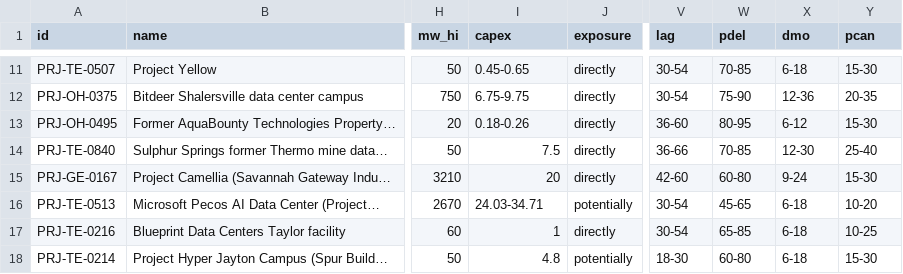
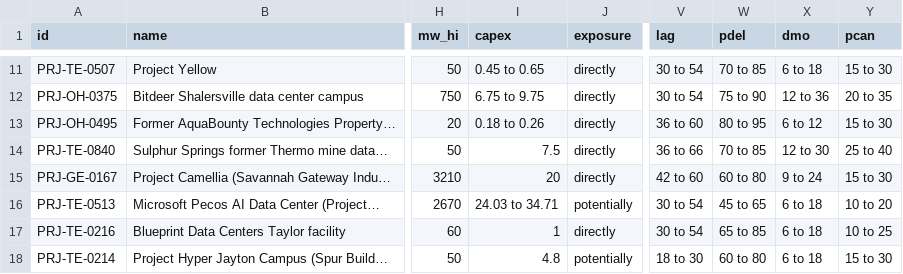
Before and after one commit to jwboswell23/datacenter-risk-feed, a CSV file: feed/top.csv, drawn as a sheet; only a part is shown, gaps mark what is left out; the diff covers the shown part only; the diff names each change by its address in the sheet, - before the commit and + after, or states it on an @@ line.

```diff
--- a/feed/top.csv
+++ b/feed/top.csv
-I11 (capex): 0.45-0.65
+I11 (capex): 0.45 to 0.65
-V11:V12 (lag): 30-54
+V11:V12 (lag): 30 to 54
-W11 (pdel): 70-85
+W11 (pdel): 70 to 85
-X11 (dmo): 6-18
+X11 (dmo): 6 to 18
-Y11 (pcan): 15-30
+Y11 (pcan): 15 to 30
-I12 (capex): 6.75-9.75
+I12 (capex): 6.75 to 9.75
-W12 (pdel): 75-90
+W12 (pdel): 75 to 90
-X12 (dmo): 12-36
+X12 (dmo): 12 to 36
-Y12 (pcan): 20-35
+Y12 (pcan): 20 to 35
-I13 (capex): 0.18-0.26
+I13 (capex): 0.18 to 0.26
-V13 (lag): 36-60
+V13 (lag): 36 to 60
-W13 (pdel): 80-95
+W13 (pdel): 80 to 95
-X13 (dmo): 6-12
+X13 (dmo): 6 to 12
-Y13 (pcan): 15-30
+Y13 (pcan): 15 to 30
-V14 (lag): 36-66
+V14 (lag): 36 to 66
-W14 (pdel): 70-85
+W14 (pdel): 70 to 85
-X14 (dmo): 12-30
+X14 (dmo): 12 to 30
-Y14 (pcan): 25-40
+Y14 (pcan): 25 to 40
-V15 (lag): 42-60
+V15 (lag): 42 to 60
-W15 (pdel): 60-80
+W15 (pdel): 60 to 80
-X15 (dmo): 9-24
+X15 (dmo): 9 to 24
-Y15 (pcan): 15-30
+Y15 (pcan): 15 to 30
-I16 (capex): 24.03-34.71
+I16 (capex): 24.03 to 34.71
-V16:V17 (lag): 30-54
+V16:V17 (lag): 30 to 54
-W16 (pdel): 45-65
+W16 (pdel): 45 to 65
-X16:X18 (dmo): 6-18
+X16:X18 (dmo): 6 to 18
-Y16 (pcan): 10-20
+Y16 (pcan): 10 to 20
-W17 (pdel): 65-85
+W17 (pdel): 65 to 85
-Y17 (pcan): 10-25
+Y17 (pcan): 10 to 25
-V18 (lag): 18-30
+V18 (lag): 18 to 30
-W18 (pdel): 60-80
+W18 (pdel): 60 to 80
-Y18 (pcan): 15-30
+Y18 (pcan): 15 to 30
```
Also changed, not shown: 143 edited cells elsewhere in this file, 20 other files.
